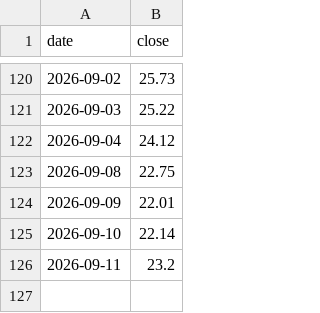
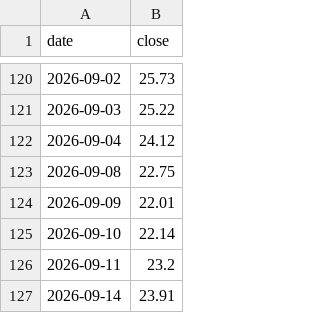
Before and after one commit to plinco-b/plinco-b.github.io, a CSV file: options/spot.csv, drawn as a sheet; only a part is shown, gaps mark what is left out.

```diff
--- a/options/spot.csv
+++ b/options/spot.csv
@@ -126 +126,2 @@ date,close
 2026-09-11,23.2
+2026-09-14,23.91
```
Also changed, not shown: options/chain.csv.
